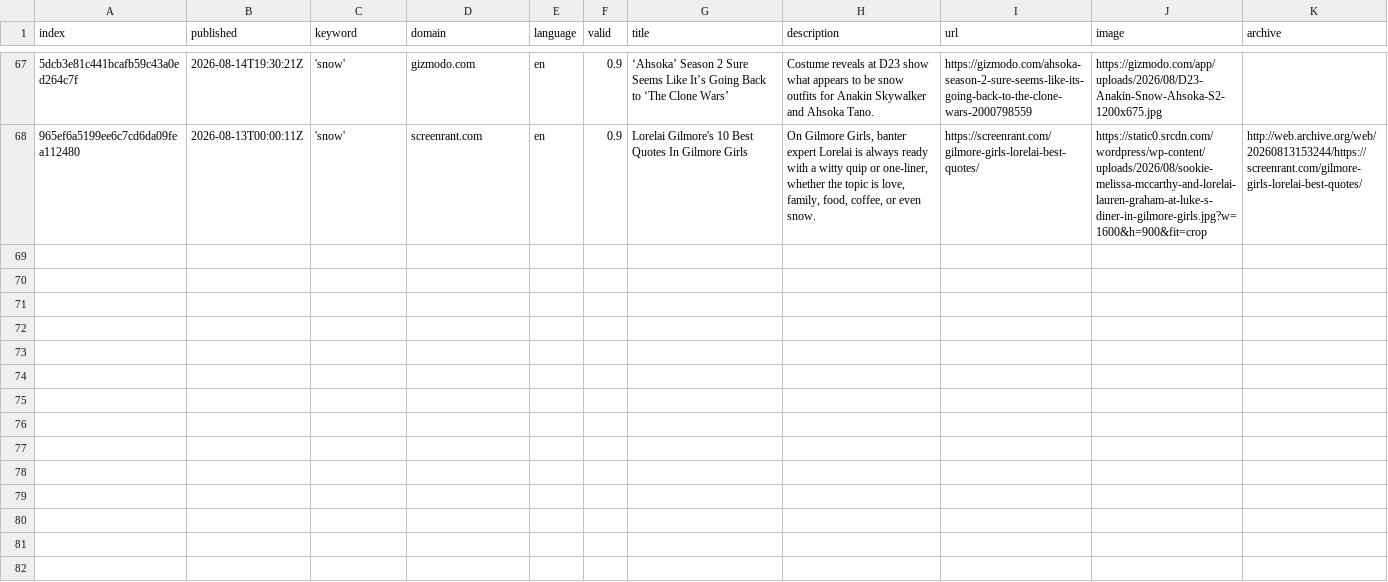
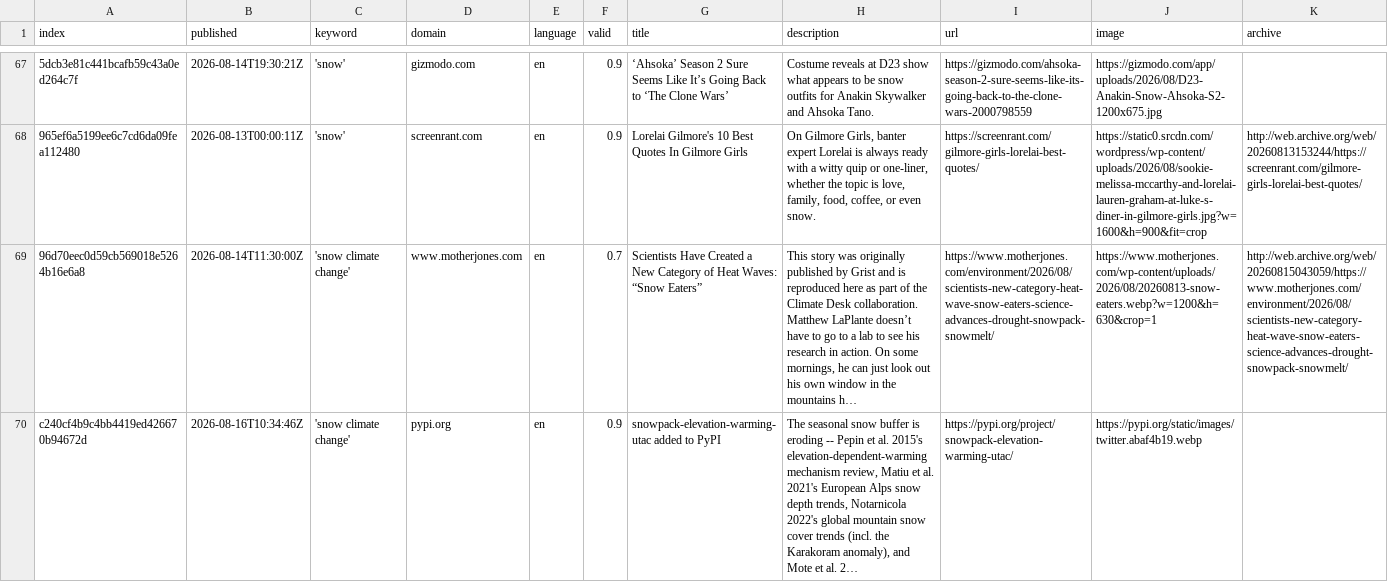
Before and after one commit to mizilett-news/snowIsComing, a CSV file: csv/news_2026_08.csv, drawn as a sheet; only a part is shown, gaps mark what is left out; rows hold the shown columns only; the diff names each change by its address in the sheet, - before the commit and + after, or states it on an @@ line.

Commit message:
Commit from GitHub Actions (harvest:0.0)

```diff
--- a/csv/news_2026_08.csv
+++ b/csv/news_2026_08.csv
+row 69: 96d70eec0d59cb569018e5264b16e6a8 | 2026-08-14T11:30:00Z | 'snow climate change' | www.motherjones.com | en | 0.7 | Scientists Have Created a New Category of Heat Waves: “Snow Eaters” | This story was originally published by Grist and is reproduced here as part of the Climate Desk collaboration. Matthew LaPlante doesn’t have to go to a lab to see his research in action. On some mornings, he can just look out his own window in the mountains h… | https://www.motherjones.com/environment/2026/08/scientists-new-category-heat-wave-snow-eaters-science-advances-drought-snowpack-snowmelt/ | https://www.motherjones.com/wp-content/uploads/2026/08/20260813-snow-eaters.webp?w=1200&h=630&crop=1 | http://web.archive.org/web/20260815043059/https://www.motherjones.com/environment/2026/08/scientists-new-category-heat-wave-snow-eaters-science-advances-drought-snowpack-snowmelt/
+row 70: c240cf4b9c4bb4419ed426670b94672d | 2026-08-16T10:34:46Z | 'snow climate change' | pypi.org | en | 0.9 | snowpack-elevation-warming-utac added to PyPI | The seasonal snow buffer is eroding -- Pepin et al. 2015's elevation-dependent-warming mechanism review, Matiu et al. 2021's European Alps snow depth trends, Notarnicola 2022's global mountain snow cover trends (incl. the Karakoram anomaly), and Mote et al. 2… | https://pypi.org/project/snowpack-elevation-warming-utac/ | https://pypi.org/static/images/twitter.abaf4b19.webp
```
Also changed, not shown: keywords.csv.
